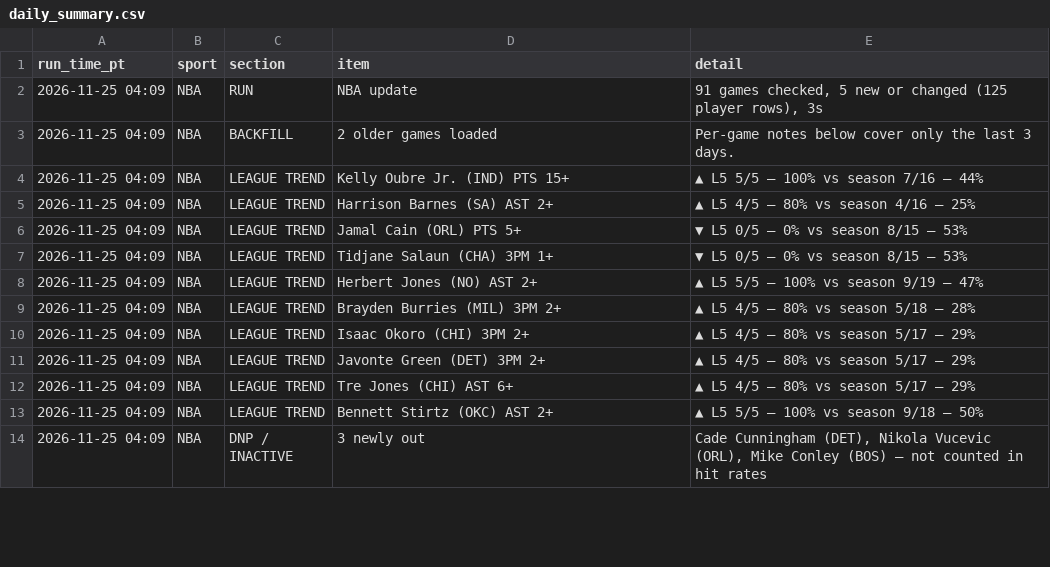
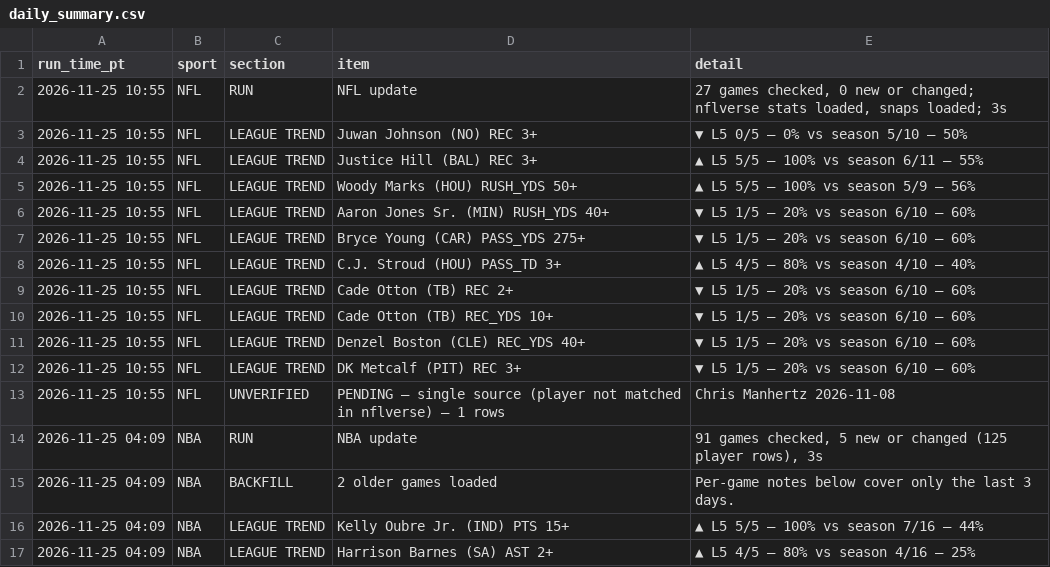
Before and after one commit to masonfeudner2-lab/dataking, a CSV file: data/live/daily_summary.csv, drawn as a sheet; only a part is shown; the shorter side is filled out with more unchanged rows; the diff names each change by its address in the sheet, - before the commit and + after, or states it on an @@ line.

```diff
--- a/data/live/daily_summary.csv
+++ b/data/live/daily_summary.csv
+row 2: 2026-11-25 10:55 | NFL | RUN | NFL update | 27 games checked, 0 new or changed; nflverse stats loaded, snaps loaded; 3s
+row 3: 2026-11-25 10:55 | NFL | LEAGUE TREND | Juwan Johnson (NO) REC 3+ | ▼ L5 0/5 – 0% vs season 5/10 – 50%
+row 4: 2026-11-25 10:55 | NFL | LEAGUE TREND | Justice Hill (BAL) REC 3+ | ▲ L5 5/5 – 100% vs season 6/11 – 55%
+row 5: 2026-11-25 10:55 | NFL | LEAGUE TREND | Woody Marks (HOU) RUSH_YDS 50+ | ▲ L5 5/5 – 100% vs season 5/9 – 56%
+row 6: 2026-11-25 10:55 | NFL | LEAGUE TREND | Aaron Jones Sr. (MIN) RUSH_YDS 40+ | ▼ L5 1/5 – 20% vs season 6/10 – 60%
+row 7: 2026-11-25 10:55 | NFL | LEAGUE TREND | Bryce Young (CAR) PASS_YDS 275+ | ▼ L5 1/5 – 20% vs season 6/10 – 60%
+row 8: 2026-11-25 10:55 | NFL | LEAGUE TREND | C.J. Stroud (HOU) PASS_TD 3+ | ▲ L5 4/5 – 80% vs season 4/10 – 40%
+row 9: 2026-11-25 10:55 | NFL | LEAGUE TREND | Cade Otton (TB) REC 2+ | ▼ L5 1/5 – 20% vs season 6/10 – 60%
+row 10: 2026-11-25 10:55 | NFL | LEAGUE TREND | Cade Otton (TB) REC_YDS 10+ | ▼ L5 1/5 – 20% vs season 6/10 – 60%
+row 11: 2026-11-25 10:55 | NFL | LEAGUE TREND | Denzel Boston (CLE) REC_YDS 40+ | ▼ L5 1/5 – 20% vs season 6/10 – 60%
+row 12: 2026-11-25 10:55 | NFL | LEAGUE TREND | DK Metcalf (PIT) REC 3+ | ▼ L5 1/5 – 20% vs season 6/10 – 60%
+row 13: 2026-11-25 10:55 | NFL | UNVERIFIED | PENDING – single source (player not matched in nflverse) — 1 rows | Chris Manhertz 2026-11-08
```
Also changed, not shown: data/live/nfl_espn_raw.csv, data/live/nfl_game_logs.csv, 1 other file.
